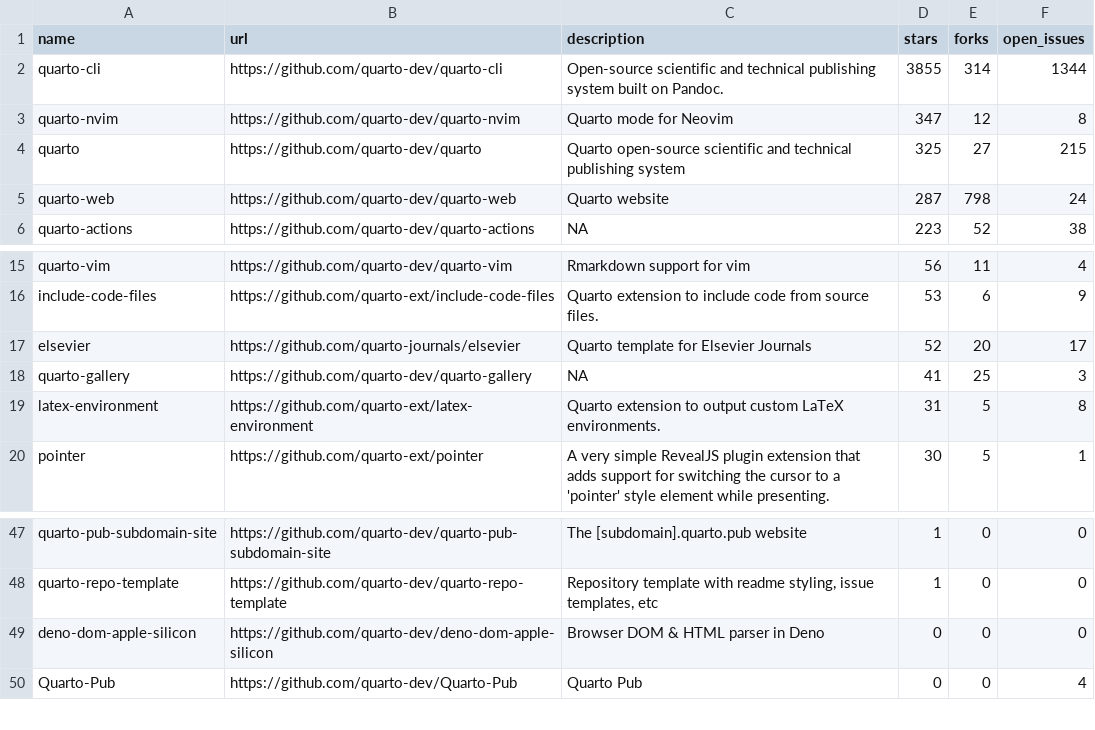
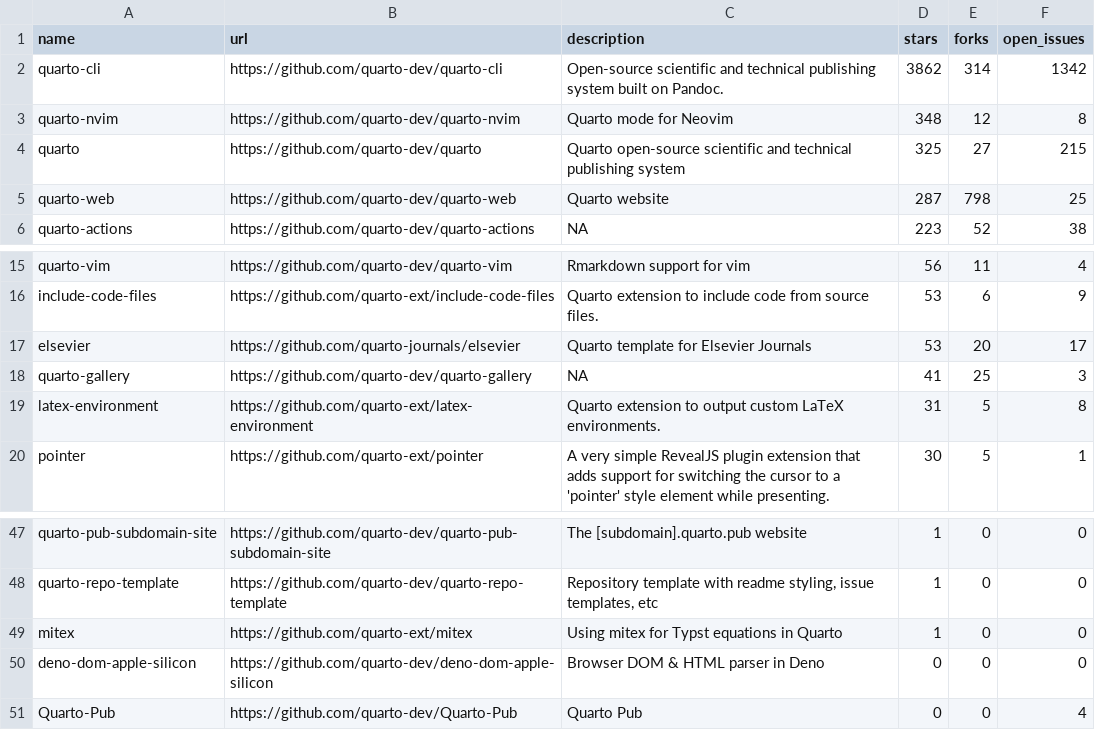
Before and after one commit to mablan/sandbox, a CSV file: 01-monitoring-quarto-repos/quarto_repos.csv, drawn as a sheet; only a part is shown, gaps mark what is left out.

```diff
--- a/01-monitoring-quarto-repos/quarto_repos.csv
+++ b/01-monitoring-quarto-repos/quarto_repos.csv
@@ -1,6 +1,6 @@
 name,url,description,stars,forks,open_issues
-quarto-cli,https://github.com/quarto-dev/quarto-cli,Open-source scientific and technical publishing system built on Pandoc.,3855,314,1344
-quarto-nvim,https://github.com/quarto-dev/quarto-nvim,Quarto mode for Neovim,347,12,8
+quarto-cli,https://github.com/quarto-dev/quarto-cli,Open-source scientific and technical publishing system built on Pandoc.,3862,314,1342
+quarto-nvim,https://github.com/quarto-dev/quarto-nvim,Quarto mode for Neovim,348,12,8
 quarto,https://github.com/quarto-dev/quarto,Quarto open-source scientific and technical publishing system,325,27,215
-quarto-web,https://github.com/quarto-dev/quarto-web,Quarto website,287,798,24
+quarto-web,https://github.com/quarto-dev/quarto-web,Quarto website,287,798,25
 quarto-actions,https://github.com/quarto-dev/quarto-actions,NA,223,52,38
@@ -16,3 +16,3 @@ quarto-vim,https://github.com/quarto-dev/quarto-vim,Rmarkdown support for vim,56
 include-code-files,https://github.com/quarto-ext/include-code-files,Quarto extension to include code from source files.,53,6,9
-elsevier,https://github.com/quarto-journals/elsevier,Quarto template for Elsevier Journals,52,20,17
+elsevier,https://github.com/quarto-journals/elsevier,Quarto template for Elsevier Journals,53,20,17
 quarto-gallery,https://github.com/quarto-dev/quarto-gallery,NA,41,25,3
@@ -48,2 +48,3 @@ quarto-pub-subdomain-site,https://github.com/quarto-dev/quarto-pub-subdomain-sit
 quarto-repo-template,https://github.com/quarto-dev/quarto-repo-template,"Repository template with readme styling, issue templates, etc",1,0,0
+mitex,https://github.com/quarto-ext/mitex,Using mitex for Typst equations in Quarto,1,0,0
 deno-dom-apple-silicon,https://github.com/quarto-dev/deno-dom-apple-silicon,Browser DOM & HTML parser in Deno,0,0,0
```
Also changed, not shown: 1 other file.
